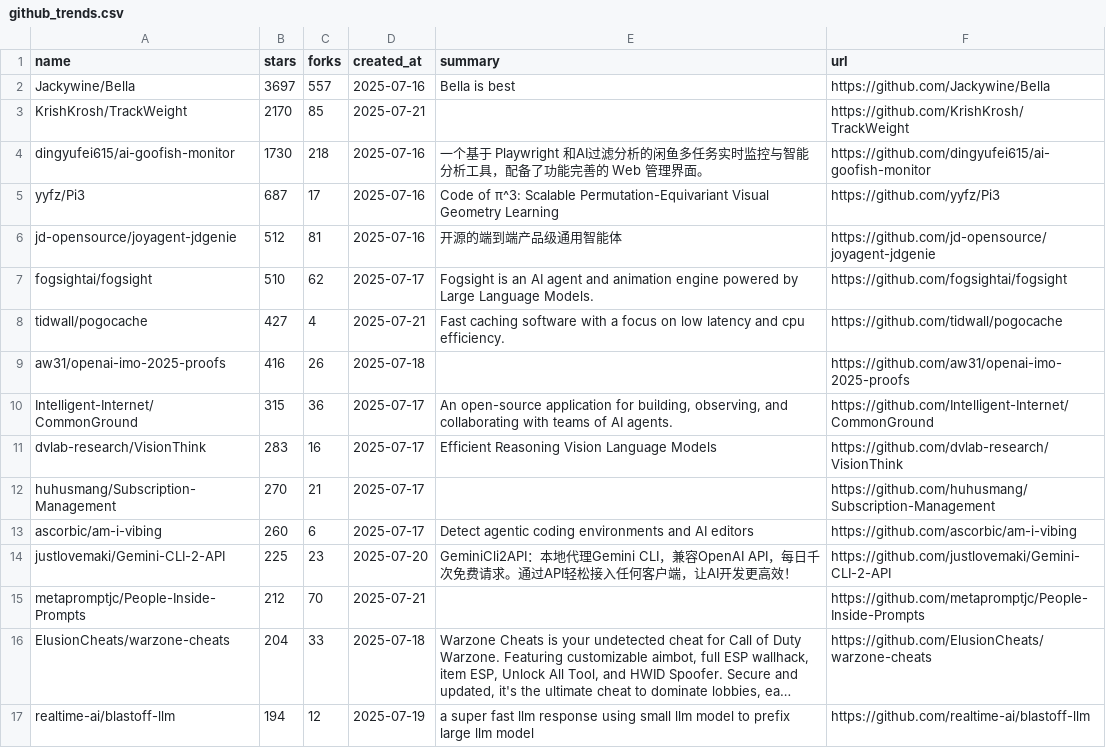
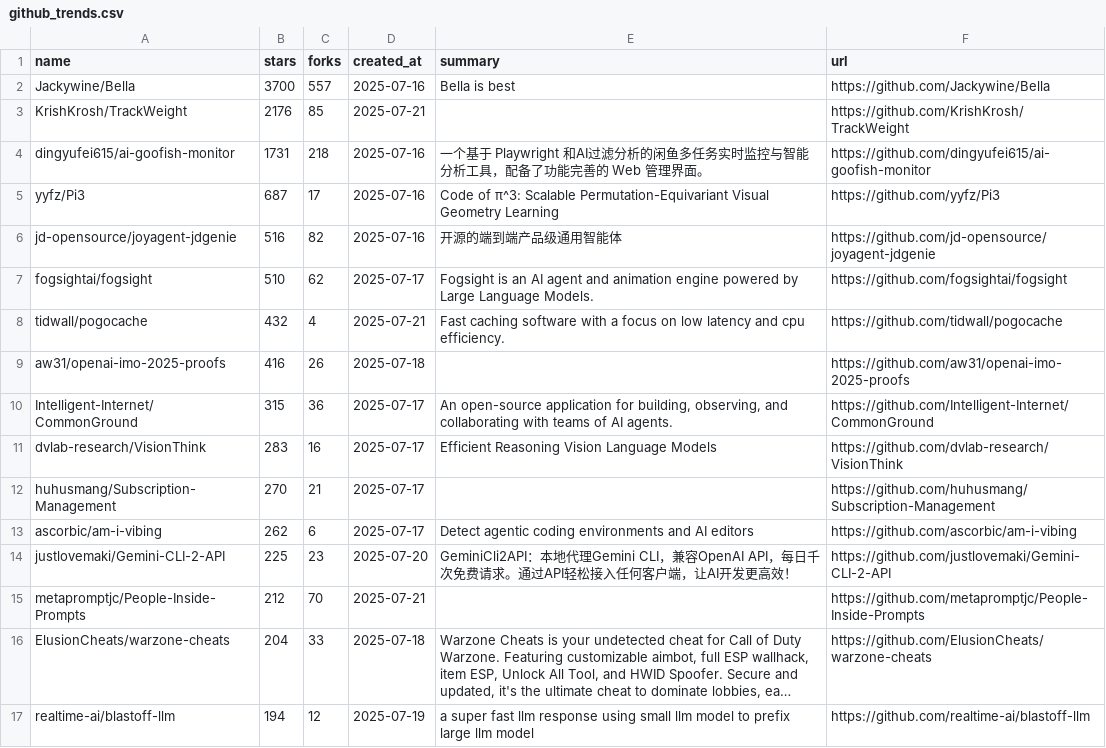
Before and after one commit to JCfly3000/github-trend-app, a CSV file: github_trends.csv, drawn as a sheet; only a part is shown; long unchanged cells end in …; the diff covers the shown part only.

```diff
--- a/github_trends.csv
+++ b/github_trends.csv
@@ -1,9 +1,9 @@
 "name","stars","forks","created_at","summary","url"
-"Jackywine/Bella",3697,557,2025-07-16,"Bella is best","https://github.com/Jackywine/Bella"
-"KrishKrosh/TrackWeight",2170,85,2025-07-21,"","https://github.com/KrishKrosh/TrackWeight"
-"dingyufei615/ai-goofish-monitor",1730,218,2025-07-16,"一个基于 Playwright 和AI过滤分析的闲鱼多任务实时监控与智能分析工具，配备了功能完善的 Web 管理界面。","https://github.com/dingyufei615/ai-goofish-monitor"
+"Jackywine/Bella",3700,557,2025-07-16,"Bella is best","https://github.com/Jackywine/Bella"
+"KrishKrosh/TrackWeight",2176,85,2025-07-21,"","https://github.com/KrishKrosh/TrackWeight"
+"dingyufei615/ai-goofish-monitor",1731,218,2025-07-16,"一个基于 Playwright 和AI过滤分析的闲鱼多任务实时监控与智能分析工具，配备了功能完善的 Web 管理界面。","https://github.com/dingyufei615/ai-goofish-monitor"
 "yyfz/Pi3",687,17,2025-07-16,"Code of π^3: Scalable Permutation-Equivariant Visual Geometry Learning","https://github.com/yyfz/Pi3"
-"jd-opensource/joyagent-jdgenie",512,81,2025-07-16,"开源的端到端产品级通用智能体","https://github.com/jd-opensource/joyagent-jdgenie"
+"jd-opensource/joyagent-jdgenie",516,82,2025-07-16,"开源的端到端产品级通用智能体","https://github.com/jd-opensource/joyagent-jdgenie"
 "fogsightai/fogsight",510,62,2025-07-17,"Fogsight is an AI agent and animation engine powered by Large Language Models.","https://github.com/fogsightai/fogsight"
-"tidwall/pogocache",427,4,2025-07-21,"Fast caching software with a focus on low latency and cpu efficiency.","https://github.com/tidwall/pogocache"
+"tidwall/pogocache",432,4,2025-07-21,"Fast caching software with a focus on low latency and cpu efficiency.","https://github.com/tidwall/pogocache"
 "aw31/openai-imo-2025-proofs",416,26,2025-07-18,"","https://github.com/aw31/openai-imo-2025-proofs"
@@ -12,3 +12,3 @@
 "huhusmang/Subscription-Management",270,21,2025-07-17,"","https://github.com/huhusmang/Subscription-Management"
-"ascorbic/am-i-vibing",260,6,2025-07-17,"Detect agentic coding environments and AI editors","https://github.com/ascorbic/am-i-vibing"
+"ascorbic/am-i-vibing",262,6,2025-07-17,"Detect agentic coding environments and AI editors","https://github.com/ascorbic/am-i-vibing"
 "justlovemaki/Gemini-CLI-2-API",225,23,2025-07-20,"GeminiCli2API：本地代理Gemini CLI，兼容OpenAI API，每日千次免费请求。通过API轻松接入任何客户端，让AI开发更高效！","https://github.com/justlovemaki/Gemini-CLI-2-API"
```
Also changed, not shown: 8 added rows, 10 removed rows and 60 edited cells elsewhere in this file.
